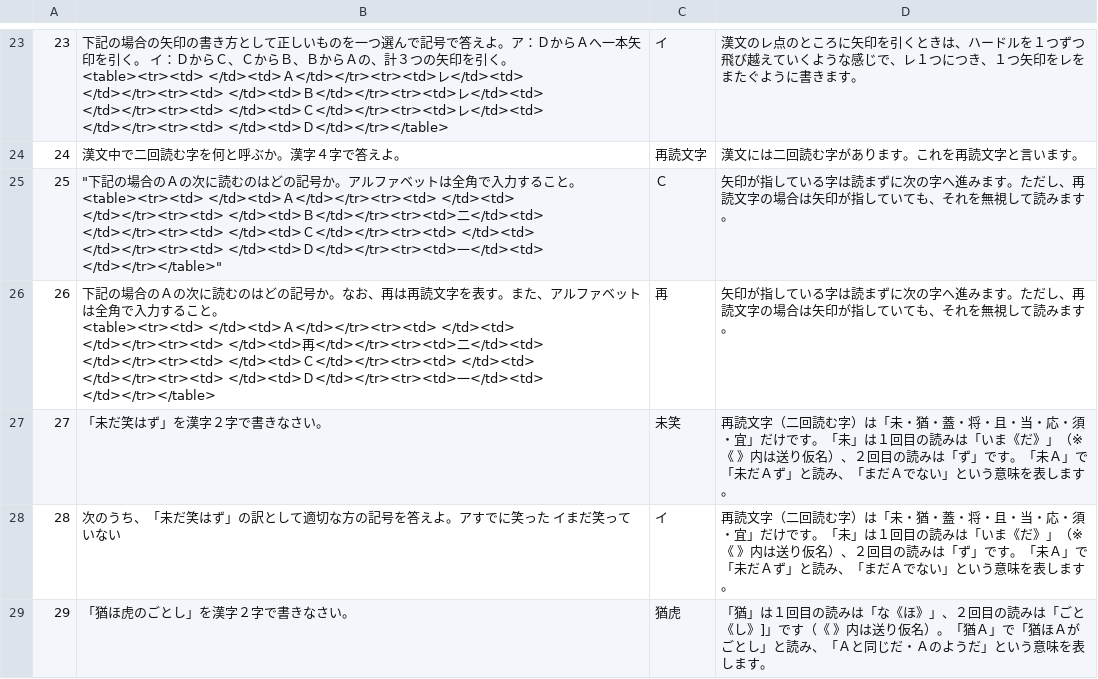
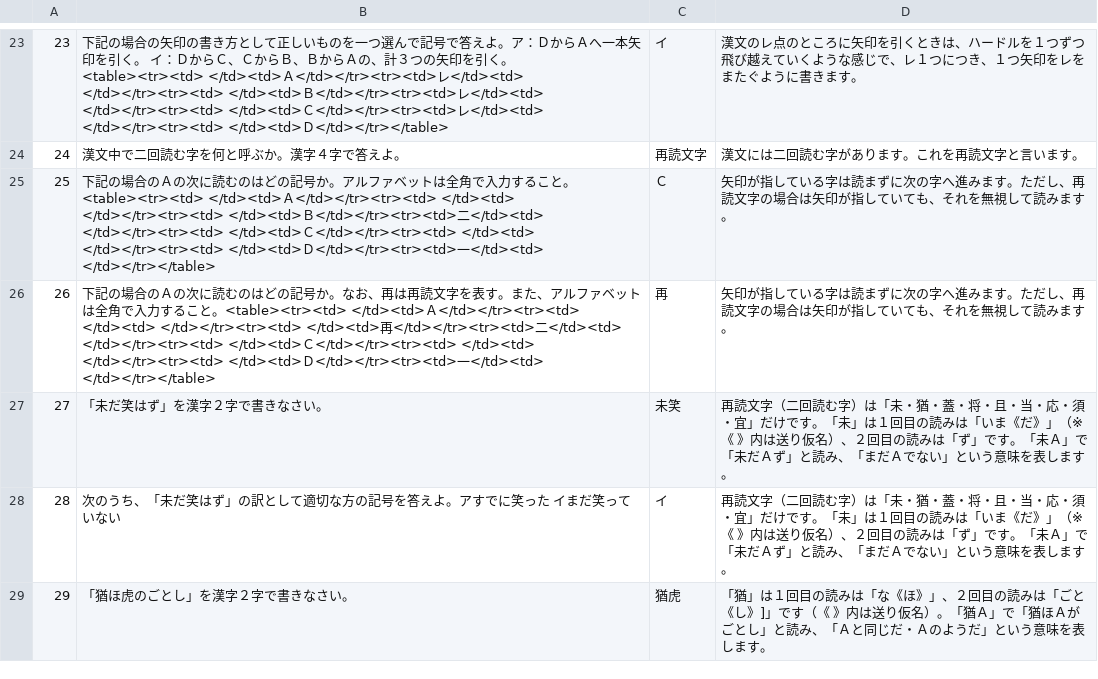
Before and after one commit to yasu-ops/flashcard, a CSV file: archive/小問1.csv (was 小問1.csv), drawn as a sheet; only a part is shown, gaps mark what is left out.

```diff
--- a/小問1.csv
+++ b/archive/小問1.csv
@@ -25,6 +25,4 @@
 "24","漢文中で二回読む字を何と呼ぶか。漢字４字で答えよ。","再読文字","漢文には二回読む字があります。これを再読文字と言います。"
-"25","""下記の場合のＡの次に読むのはどの記号か。アルファベットは全角で入力すること。
-<table><tr><td>　</td><td>Ａ</td></tr><tr><td>　</td><td>　</td></tr><tr><td>　</td><td>Ｂ</td></tr><tr><td>二</td><td>　</td></tr><tr><td>　</td><td>Ｃ</td></tr><tr><td>　</td><td>　</td></tr><tr><td>　</td><td>Ｄ</td></tr><tr><td>一</td><td>　</td></tr></table>""","Ｃ","矢印が指している字は読まずに次の字へ進みます。ただし、再読文字の場合は矢印が指していても、それを無視して読みます。"
-"26","下記の場合のＡの次に読むのはどの記号か。なお、再は再読文字を表す。また、アルファベットは全角で入力すること。
-<table><tr><td>　</td><td>Ａ</td></tr><tr><td>　</td><td>　</td></tr><tr><td>　</td><td>再</td></tr><tr><td>二</td><td>　</td></tr><tr><td>　</td><td>Ｃ</td></tr><tr><td>　</td><td>　</td></tr><tr><td>　</td><td>Ｄ</td></tr><tr><td>一</td><td>　</td></tr></table>","再","矢印が指している字は読まずに次の字へ進みます。ただし、再読文字の場合は矢印が指していても、それを無視して読みます。"
+"25","下記の場合のＡの次に読むのはどの記号か。アルファベットは全角で入力すること。<table><tr><td>　</td><td>Ａ</td></tr><tr><td>　</td><td>　</td></tr><tr><td>　</td><td>Ｂ</td></tr><tr><td>二</td><td>　</td></tr><tr><td>　</td><td>Ｃ</td></tr><tr><td>　</td><td>　</td></tr><tr><td>　</td><td>Ｄ</td></tr><tr><td>一</td><td>　</td></tr></table>","Ｃ","矢印が指している字は読まずに次の字へ進みます。ただし、再読文字の場合は矢印が指していても、それを無視して読みます。"
+"26","下記の場合のＡの次に読むのはどの記号か。なお、再は再読文字を表す。また、アルファベットは全角で入力すること。<table><tr><td>　</td><td>Ａ</td></tr><tr><td>　</td><td>　</td></tr><tr><td>　</td><td>再</td></tr><tr><td>二</td><td>　</td></tr><tr><td>　</td><td>Ｃ</td></tr><tr><td>　</td><td>　</td></tr><tr><td>　</td><td>Ｄ</td></tr><tr><td>一</td><td>　</td></tr></table>","再","矢印が指している字は読まずに次の字へ進みます。ただし、再読文字の場合は矢印が指していても、それを無視して読みます。"
 "27","「未だ笑はず」を漢字２字で書きなさい。","未笑","再読文字（二回読む字）は「未・猶・蓋・将・且・当・応・須・宜」だけです。「未」は１回目の読みは「いま《だ》」（※《　》内は送り仮名）、２回目の読みは「ず」です。「未Ａ」で「未だＡず」と読み、「まだＡでない」という意味を表します。"
```
Also changed, not shown: 12 other files.
